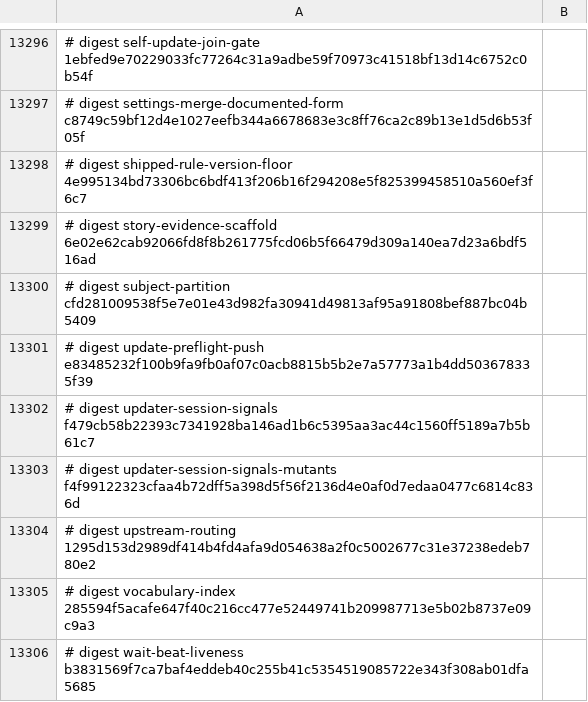
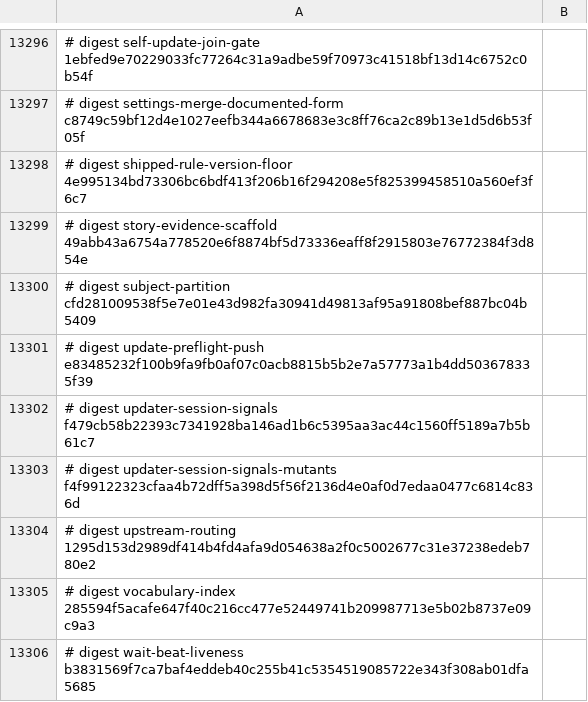
Before and after one commit to euron8/ai-dlc, a TSV file: .ai-dlc-fixture-readsets.tsv, drawn as a sheet; only a part is shown, gaps mark what is left out; the diff names each change by its address in the sheet, - before the commit and + after, or states it on an @@ line.

```diff
--- a/.ai-dlc-fixture-readsets.tsv
+++ b/.ai-dlc-fixture-readsets.tsv
-A13299: …digest story-evidence-scaffold 6e02e62cab92066fd8f8b261775fcd06b5f66479d309a140ea7d23a6bdf516ad
+A13299: …digest story-evidence-scaffold 49abb43a6754a778520e6f8874bf5d73336eaff8f2915803e76772384f3d854e
```
